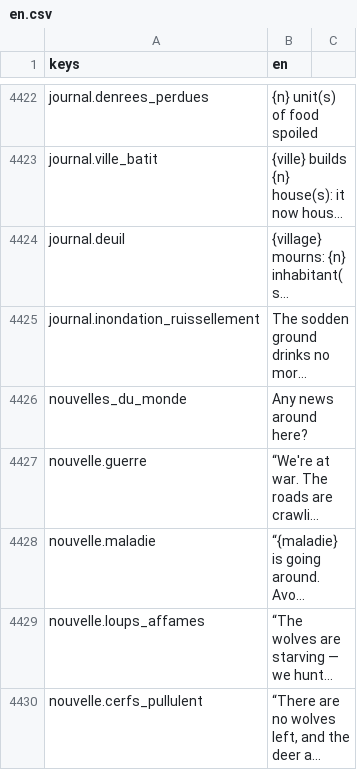
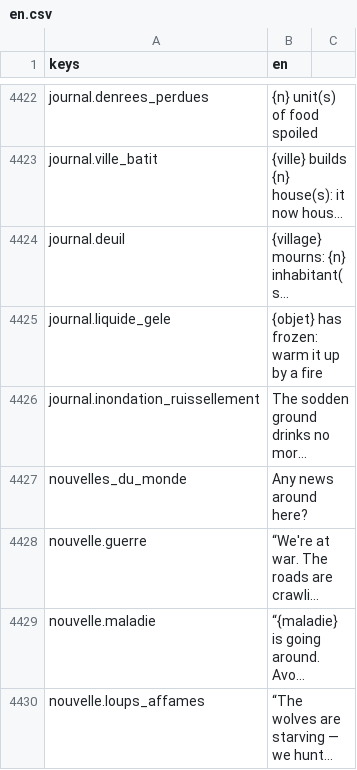
Before and after one commit to devmarcpro/sensen, a CSV file: godot/locale/en.csv, drawn as a sheet; only a part is shown, gaps mark what is left out; the shorter side is filled out with more unchanged rows; long unchanged cells end in …; the diff names each change by its address in the sheet, - before the commit and + after, or states it on an @@ line.

```diff
--- a/godot/locale/en.csv
+++ b/godot/locale/en.csv
+row 4425: journal.liquide_gele | {objet} has frozen: warm it up by a fire
```
Also changed, not shown: godot/locale/fr.csv, 6 other files.
